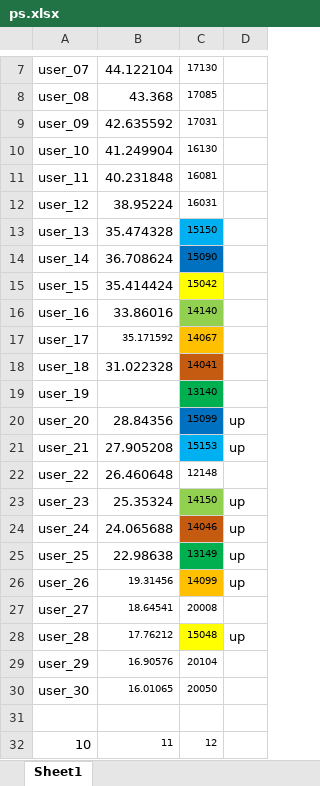
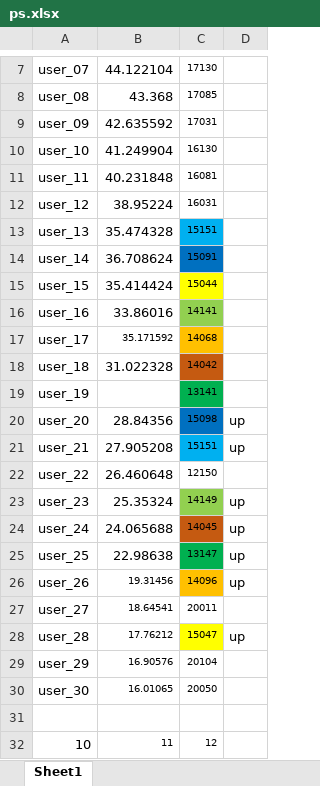
Before and after one commit to dlt-lee/dcb, an Excel workbook: ps.xlsx, sheet Sheet1, drawn as a sheet; only a part is shown, gaps mark what is left out; values as stored, in another font and other column widths than the file's, no borders; the diff names each change by its address in the sheet, - before the commit and + after, or states it on an @@ line.

Commit message:
Update ps.xlsx

```diff
--- a/ps.xlsx (sheet Sheet1)
+++ b/ps.xlsx (sheet Sheet1)
-C13: 15150
+C13: 15151
-C14: 15090
+C14: 15091
-C15: 15042
+C15: 15044
-C16: 14140
+C16: 14141
-C17: 14067
+C17: 14068
-C18: 14041
+C18: 14042
-C19: 13140
+C19: 13141
-C20: 15099
+C20: 15098
-C21: 15153
+C21: 15151
-C22: 12148
+C22: 12150
-C23: 14150
+C23: 14149
-C24: 14046
+C24: 14045
-C25: 13149
+C25: 13147
-C26: 14099
+C26: 14096
-C27: 20008
+C27: 20011
-C28: 15048
+C28: 15047
```
